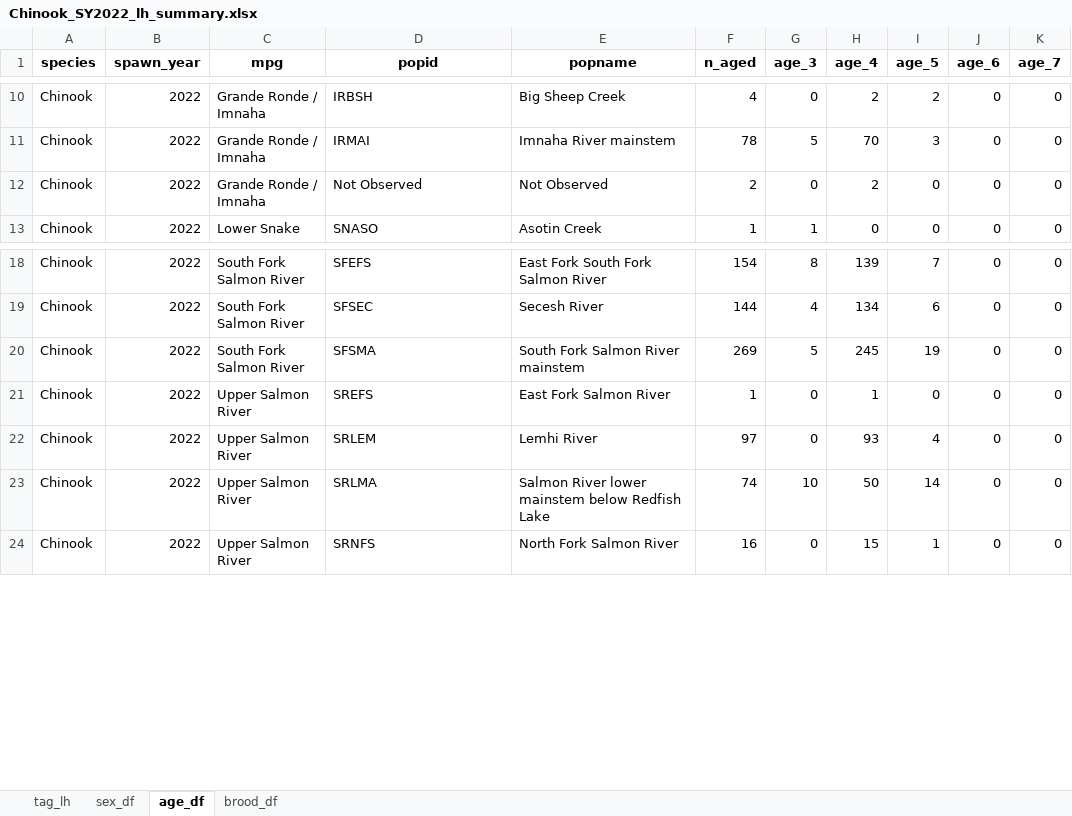
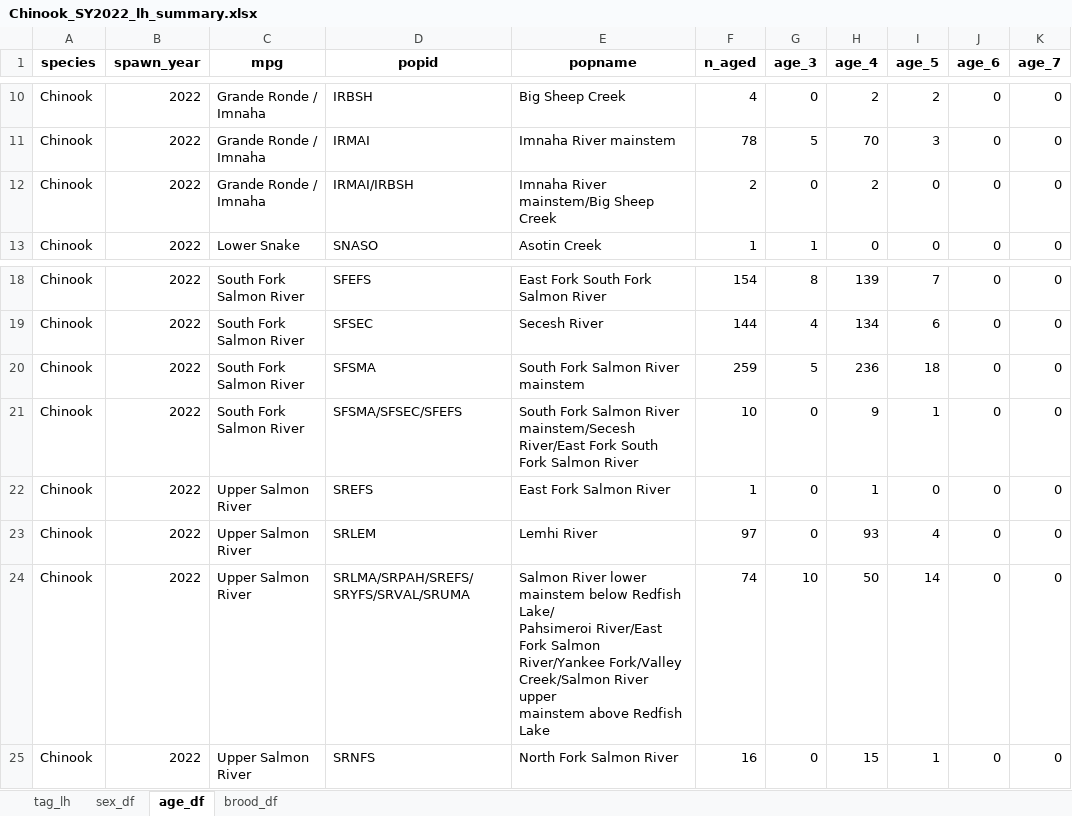
Before and after one commit to NPTfisheries/SnakeRiverFishStatus, an Excel workbook: output/life_history/Chinook_SY2022_lh_summary.xlsx, sheet age_df, drawn as a sheet; only a part is shown, gaps mark what is left out; values as stored, in another font and other column widths than the file's, no borders; addresses are those after the commit; ↵ is a line break in a cell; the diff names each change by its address in the sheet, - before the commit and + after, or states it on an @@ line.

```diff
--- a/output/life_history/Chinook_SY2022_lh_summary.xlsx (sheet age_df)
+++ b/output/life_history/Chinook_SY2022_lh_summary.xlsx (sheet age_df)
-D12 (popid): Not Observed
+D12 (popid): IRMAI/IRBSH
-E12 (popname): Not Observed
+E12 (popname): Imnaha River mainstem/Big Sheep Creek
-F20 (n_aged): 269
+F20 (n_aged): 259
-H20 (age_4): 245
+H20 (age_4): 236
-I20 (age_5): 19
+I20 (age_5): 18
+row 21: Chinook | 2022 | South Fork Salmon River | SFSMA/SFSEC/SFEFS | South Fork Salmon River mainstem/Secesh River/East Fork South Fork Salmon River | 10 | 0 | 9 | 1 | 0 | 0
-D24 (popid): SRLMA
+D24 (popid): SRLMA/SRPAH/SREFS/SRYFS/SRVAL/SRUMA
-E24 (popname): …below Redfish Lake
+E24 (popname): …below Redfish Lake/ ↵ Pahsimeroi River/East Fork Salmon River/Yankee Fork/Valley Creek/Salmon River upper ↵ mainstem above Redfish Lake
```
Also changed, not shown: sheet tag_lh, sheet sex_df, sheet brood_df, output/life_history/Chinook_SY2013_lh_summary.xlsx, output/life_history/Chinook_SY2014_lh_summary.xlsx, 25 other files.
